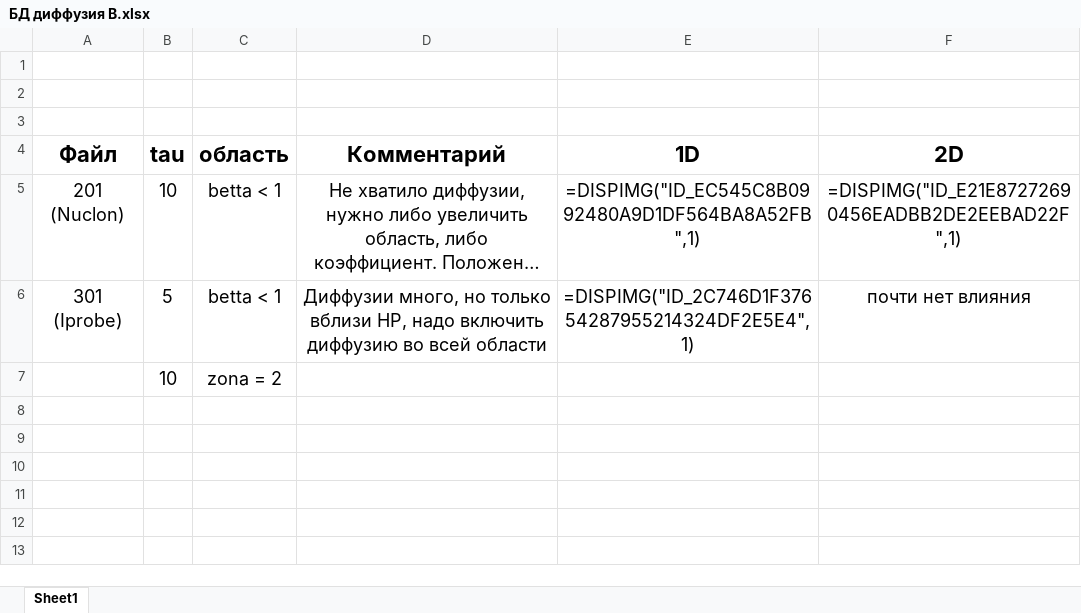
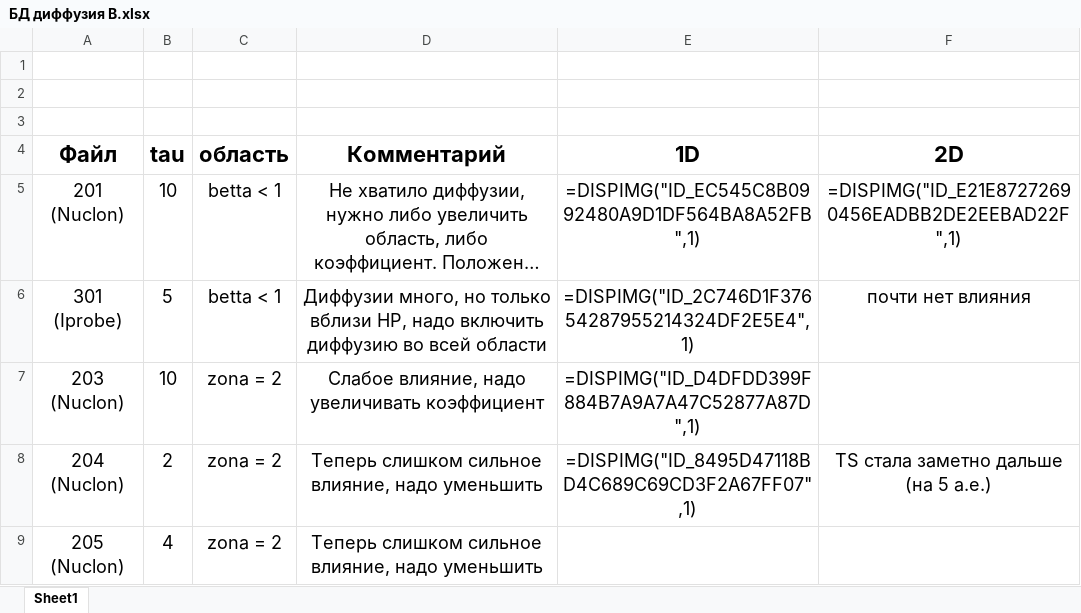
Before and after one commit to SergeyMSU/TITAN_C-, an Excel workbook: БД диффузия B.xlsx, sheet Sheet1, drawn as a sheet; long unchanged cells end in …; values as stored, in another font and other column widths than the file's, no borders; charts and pictures not drawn; removed rows and columns are numbered as before the commit, all else as after; the diff names each change by its address in the sheet, - before the commit and + after, or states it on an @@ line.

```diff
--- a/БД диффузия B.xlsx (sheet Sheet1)
+++ b/БД диффузия B.xlsx (sheet Sheet1)
-row 7:  | 10 | zona = 2
+row 7: 203 (Nuclon) | 10 | zona = 2 | Слабое влияние, надо увеличивать коэффициент | =DISPIMG("ID_D4DFDD399F884B7A9A7A47C52877A87D",1)
+row 8: 204 (Nuclon) | 2 | zona = 2 | Теперь слишком сильное влияние, надо уменьшить | =DISPIMG("ID_8495D47118BD4C689C69CD3F2A67FF07",1) | TS стала заметно дальше (на 5 а.е.)
+row 9: 205 (Nuclon) | 4 | zona = 2 | Теперь слишком сильное влияние, надо уменьшить
```
Also changed, not shown: charts or pictures, 2 other files.
